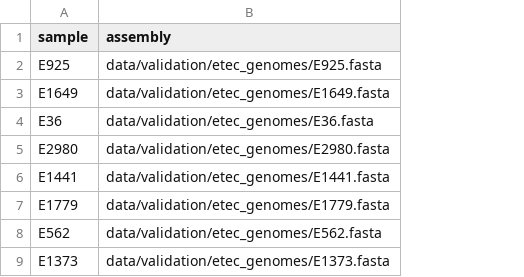
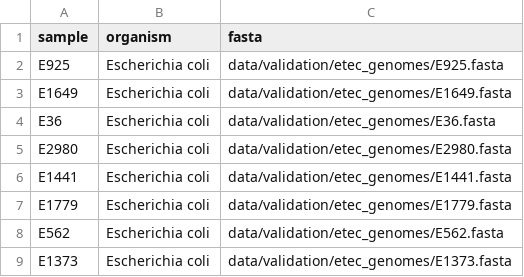
Before and after one commit to tdoerks/COMPASS-pipeline, a CSV file: data/validation/etec_samplesheet.csv, drawn as a sheet; addresses are those after the commit; the diff names each change by its address in the sheet, - before the commit and + after, or states it on an @@ line.

```diff
--- a/data/validation/etec_samplesheet.csv
+++ b/data/validation/etec_samplesheet.csv
+column B (organism), rows 2-9: all Escherichia coli
-C1: assembly
+C1: fasta
```
Also changed, not shown: 1 other file.
